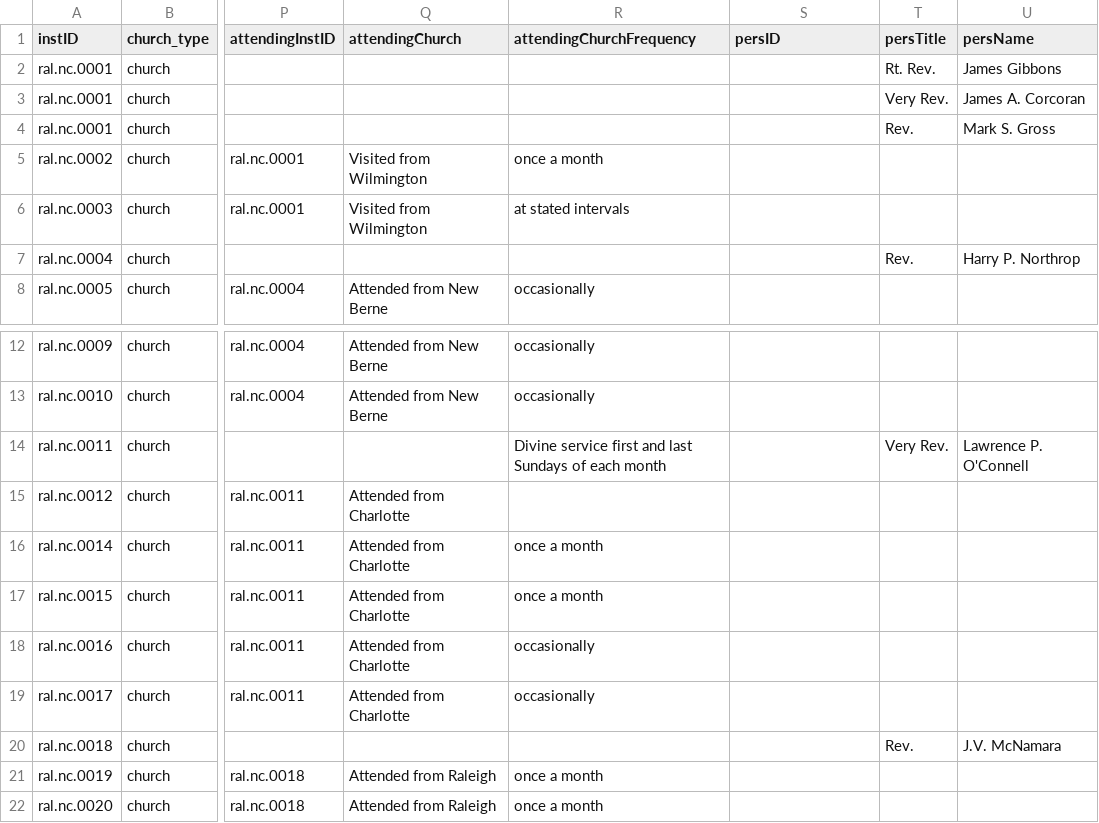
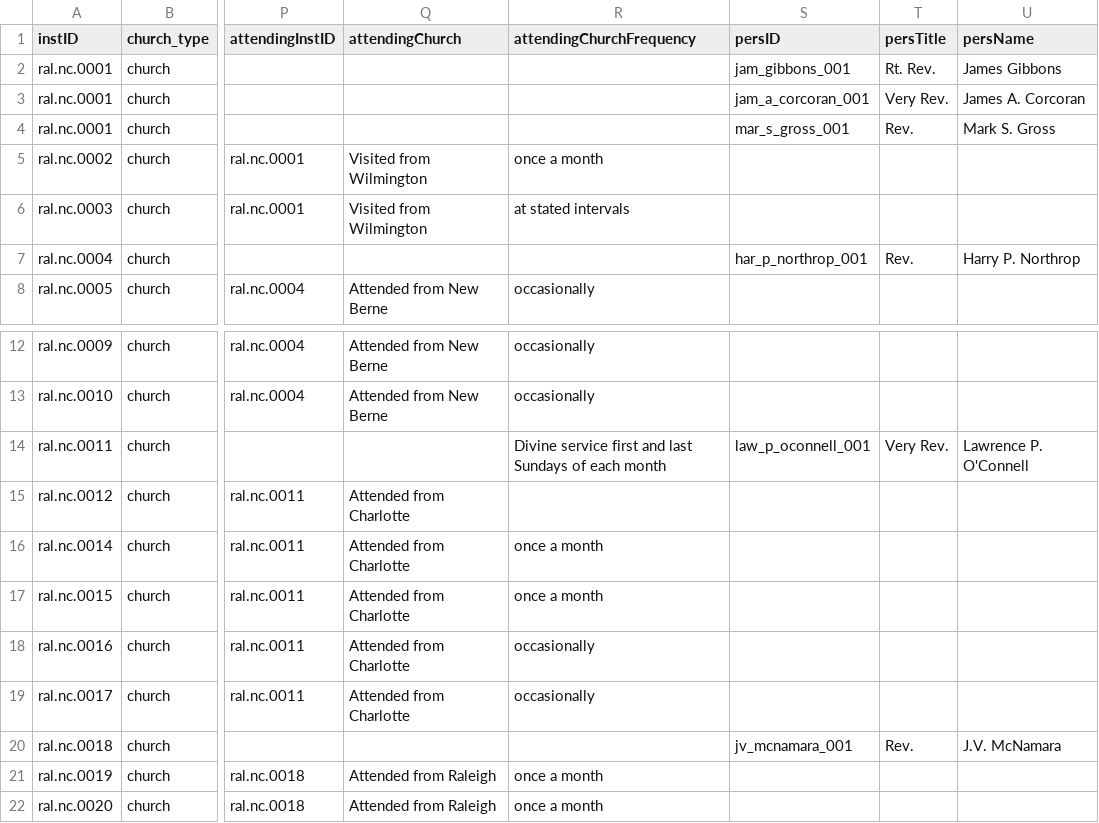
Before and after one commit to YuchenX063/Almanacs-Preprocess, a CSV file: processed/VANorthCarolina1870.csv, drawn as a sheet; only a part is shown, gaps mark what is left out; the diff names each change by its address in the sheet, - before the commit and + after, or states it on an @@ line.

```diff
--- a/processed/VANorthCarolina1870.csv
+++ b/processed/VANorthCarolina1870.csv
-S2 (persID): (empty)
+S2 (persID): jam_gibbons_001
-S3 (persID): (empty)
+S3 (persID): jam_a_corcoran_001
-S4 (persID): (empty)
+S4 (persID): mar_s_gross_001
-S7 (persID): (empty)
+S7 (persID): har_p_northrop_001
-S14 (persID): (empty)
+S14 (persID): law_p_oconnell_001
-S20 (persID): (empty)
+S20 (persID): jv_mcnamara_001
```
